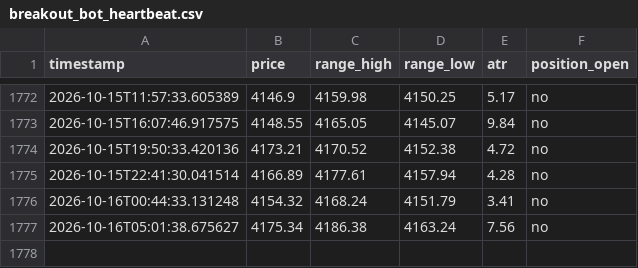
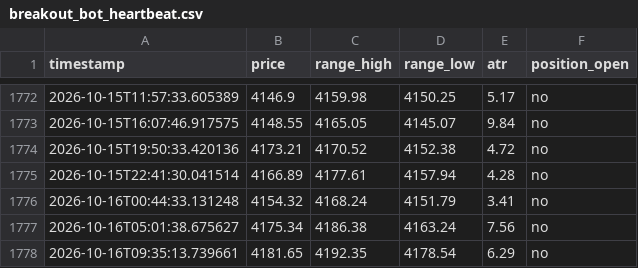
Before and after one commit to d34thm4tch/somethinggold2, a CSV file: breakout_bot_heartbeat.csv, drawn as a sheet; only a part is shown, gaps mark what is left out.

Commit message:
Update breakout bot logs [skip ci]

```diff
--- a/breakout_bot_heartbeat.csv
+++ b/breakout_bot_heartbeat.csv
@@ -1777 +1777,2 @@ timestamp,price,range_high,range_low,atr,position_open
 2026-10-16T05:01:38.675627,4175.34,4186.38,4163.24,7.56,no
+2026-10-16T09:35:13.739661,4181.65,4192.35,4178.54,6.29,no
```
